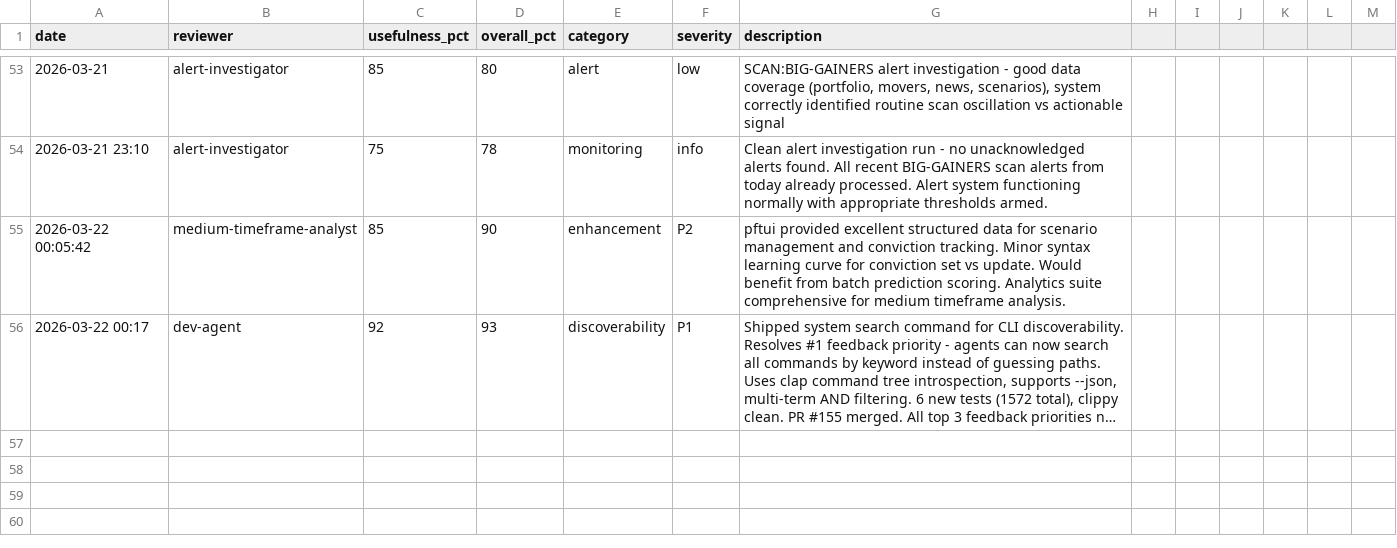
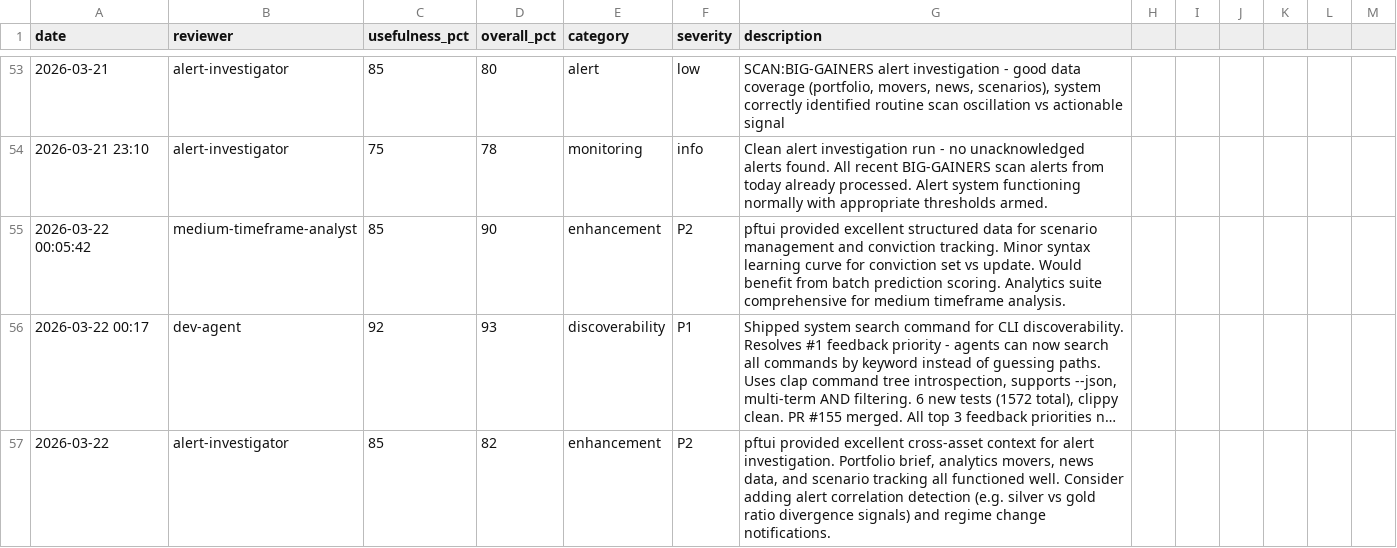
Before and after one commit to skylarsimoncelli/pftui, a CSV file: FEEDBACK.csv, drawn as a sheet; only a part is shown, gaps mark what is left out; long unchanged cells end in …; the diff names each change by its address in the sheet, - before the commit and + after, or states it on an @@ line.

Commit message:
feedback: alert-investigator

```diff
--- a/FEEDBACK.csv
+++ b/FEEDBACK.csv
+row 57: 2026-03-22 | alert-investigator | 85 | 82 | enhancement | P2 | pftui provided excellent cross-asset context for alert investigation. Portfolio brief, analytics movers, news data, and scenario tracking all functioned well. Consider adding alert correlation detection (e.g. silver vs gold ratio divergence signals) and regime change notifications.
```
